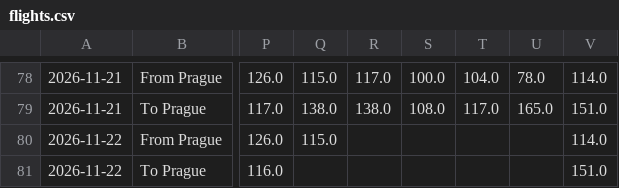
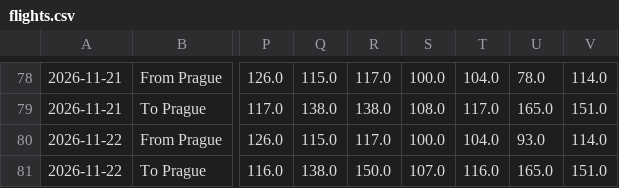
Before and after one commit to vaclav-petrak/flights, a CSV file: data/flights.csv, drawn as a sheet; only a part is shown, gaps mark what is left out; the diff names each change by its address in the sheet, - before the commit and + after, or states it on an @@ line.

Commit message:
Update flight prices 2026-11-22

```diff
--- a/data/flights.csv
+++ b/data/flights.csv
-R80: (empty)
+R80: 117.0
-S80: (empty)
+S80: 100.0
-T80: (empty)
+T80: 104.0
-U80: (empty)
+U80: 93.0
-Q81: (empty)
+Q81: 138.0
-R81: (empty)
+R81: 150.0
-S81: (empty)
+S81: 107.0
-T81: (empty)
+T81: 116.0
-U81: (empty)
+U81: 165.0
```
Also changed, not shown: 2 other files.
